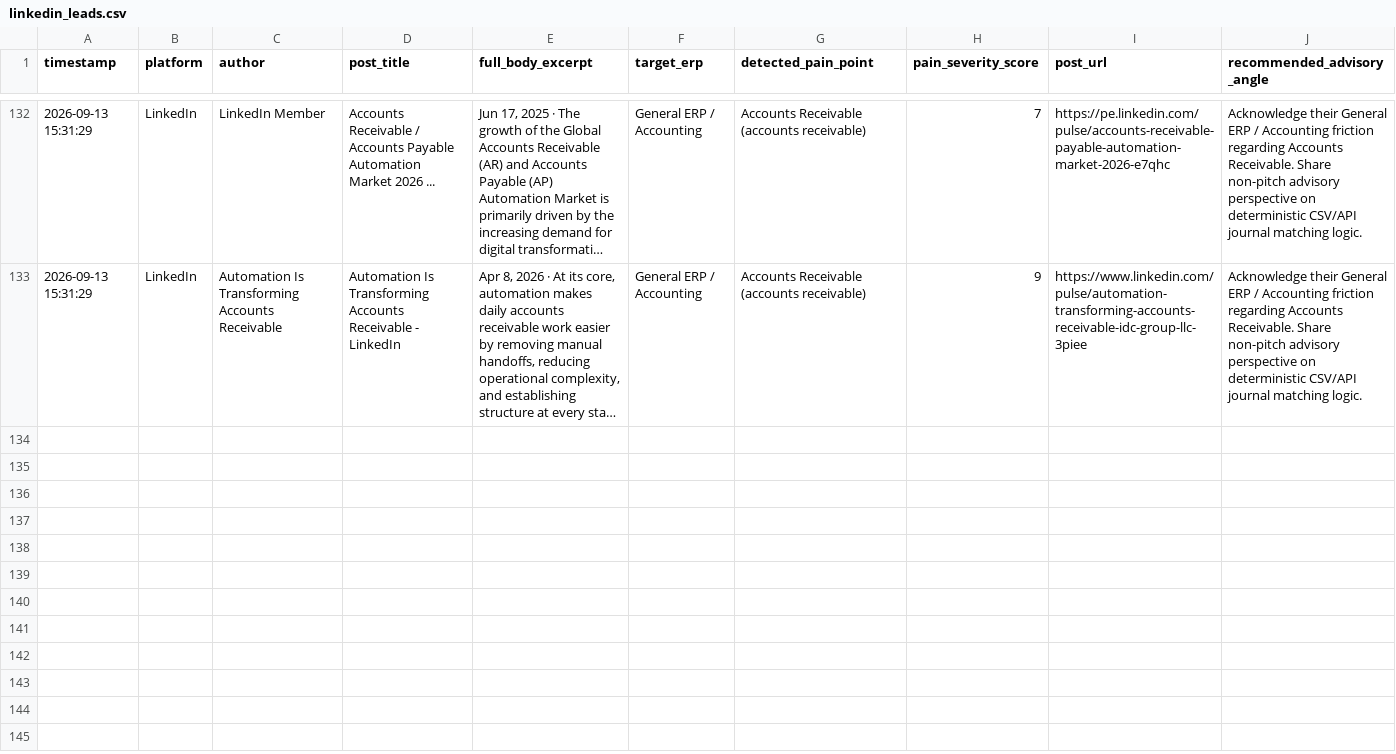
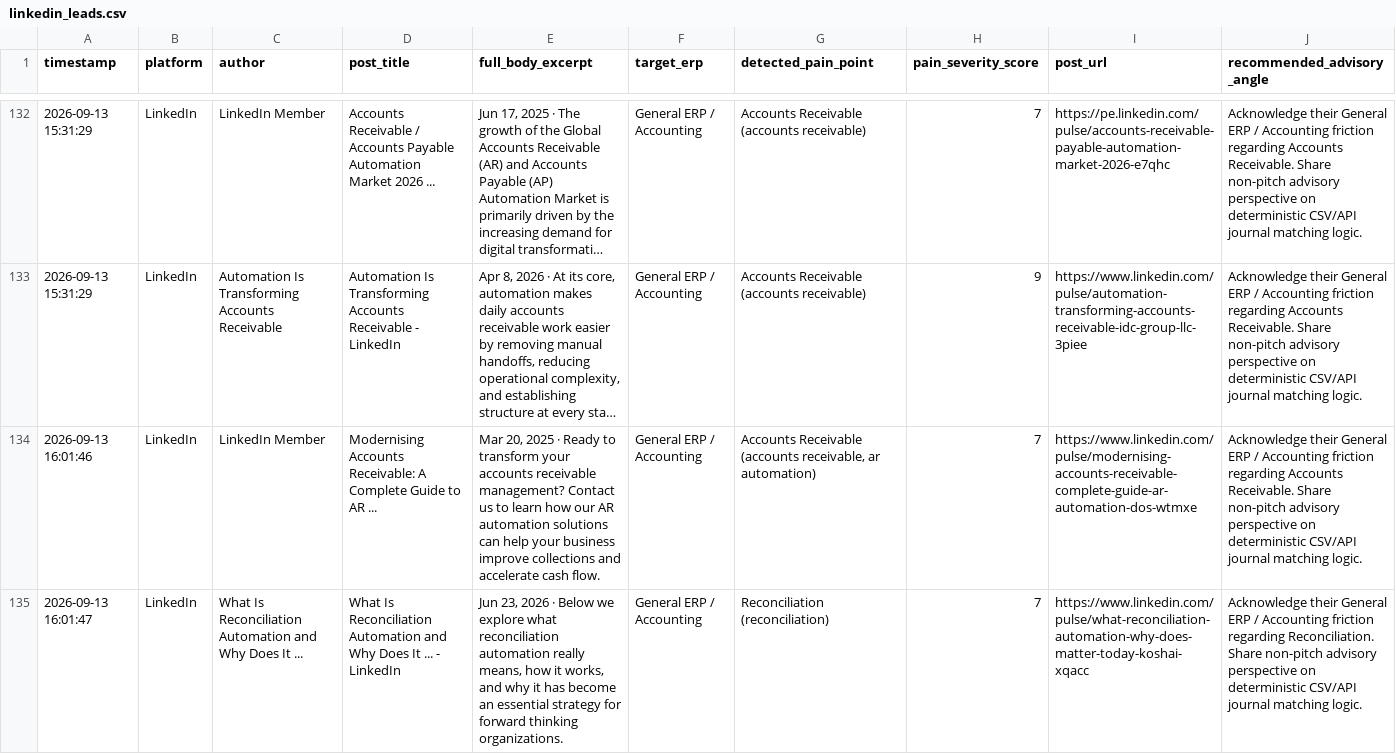
Before and after one commit to k39139215-gif/verasett-social-radar, a CSV file: social_leads/linkedin_leads.csv, drawn as a sheet; only a part is shown, gaps mark what is left out; long unchanged cells end in …; the diff covers the shown part only; the diff names each change by its address in the sheet, - before the commit and + after, or states it on an @@ line.

```diff
--- a/social_leads/linkedin_leads.csv
+++ b/social_leads/linkedin_leads.csv
+row 134: 2026-09-13 16:01:46 | LinkedIn | LinkedIn Member | Modernising Accounts Receivable: A Complete Guide to AR ... | Mar 20, 2025 · Ready to transform your accounts receivable management? Contact us to learn how our AR automation solutions can help your business improve collections and accelerate cash flow. | General ERP / Accounting | Accounts Receivable (accounts receivable, ar automation) | 7 | https://www.linkedin.com/pulse/modernising-accounts-receivable-complete-guide-ar-automation-dos-wtmxe | Acknowledge their General ERP / Accounting friction regarding Accounts Receivable. Share non-pitch advisory perspective on deterministic CSV/API journal matching logic.
+row 135: 2026-09-13 16:01:47 | LinkedIn | What Is Reconciliation Automation and Why Does It ... | What Is Reconciliation Automation and Why Does It ... - LinkedIn | Jun 23, 2026 · Below we explore what reconciliation automation really means, how it works, and why it has become an essential strategy for forward thinking organizations. | General ERP / Accounting | Reconciliation (reconciliation) | 7 | https://www.linkedin.com/pulse/what-reconciliation-automation-why-does-matter-today-koshai-xqacc | Acknowledge their General ERP / Accounting friction regarding Reconciliation. Share non-pitch advisory perspective on deterministic CSV/API journal matching logic.
```
Also changed, not shown: 5 added rows elsewhere in this file, social_leads/reddit_leads.csv, 2 other files.
